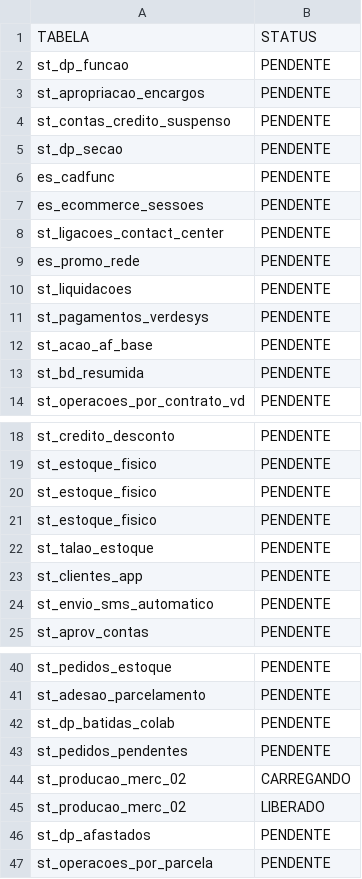
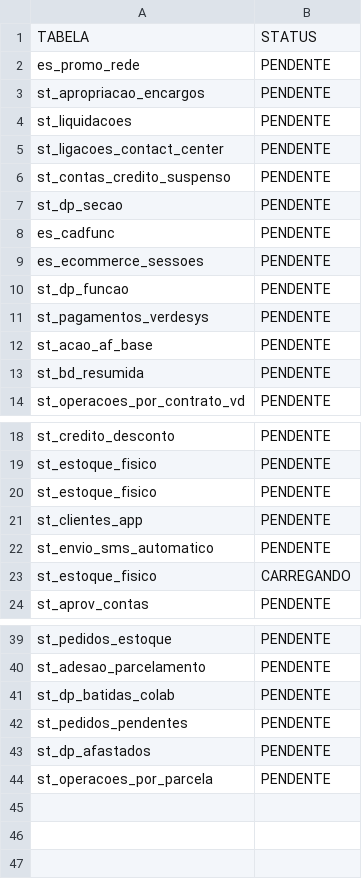
Before and after one commit to lucasely/bot_mis, a CSV file: STATUS_ETL.csv, drawn as a sheet; only a part is shown, gaps mark what is left out.

```diff
--- a/STATUS_ETL.csv
+++ b/STATUS_ETL.csv
@@ -1,4 +1,6 @@
 TABELA;STATUS
-st_dp_funcao;PENDENTE
+es_promo_rede;PENDENTE
 st_apropriacao_encargos;PENDENTE
+st_liquidacoes;PENDENTE
+st_ligacoes_contact_center;PENDENTE
 st_contas_credito_suspenso;PENDENTE
@@ -7,5 +9,3 @@ es_cadfunc;PENDENTE
 es_ecommerce_sessoes;PENDENTE
-st_ligacoes_contact_center;PENDENTE
-es_promo_rede;PENDENTE
-st_liquidacoes;PENDENTE
+st_dp_funcao;PENDENTE
 st_pagamentos_verdesys;PENDENTE
@@ -20,6 +20,5 @@ st_estoque_fisico;PENDENTE
 st_estoque_fisico;PENDENTE
-st_estoque_fisico;PENDENTE
-st_talao_estoque;PENDENTE
 st_clientes_app;PENDENTE
 st_envio_sms_automatico;PENDENTE
+st_estoque_fisico;CARREGANDO
 st_aprov_contas;PENDENTE
@@ -43,4 +42,2 @@ st_dp_batidas_colab;PENDENTE
 st_pedidos_pendentes;PENDENTE
-st_producao_merc_02;CARREGANDO
-st_producao_merc_02;LIBERADO
 st_dp_afastados;PENDENTE
```
Also changed, not shown: verdemis.csv.
